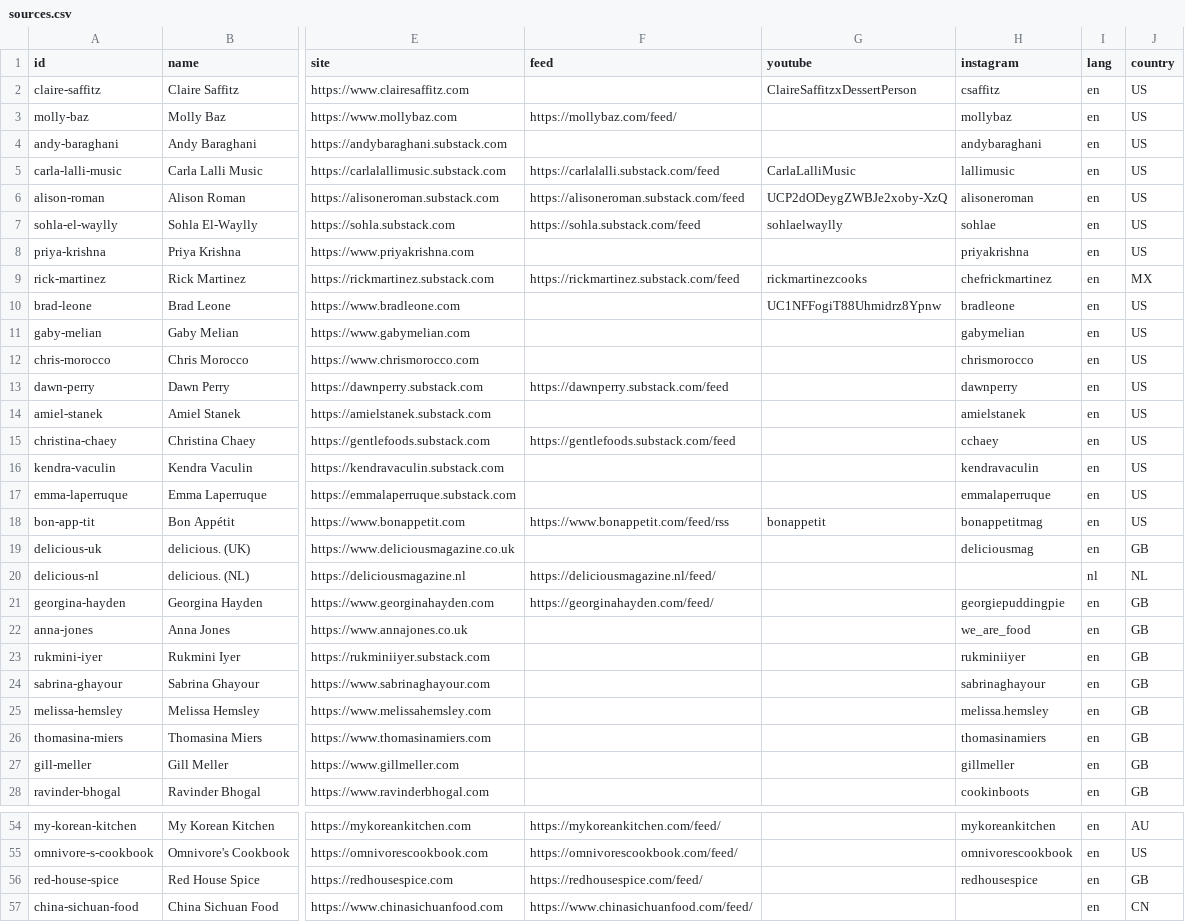
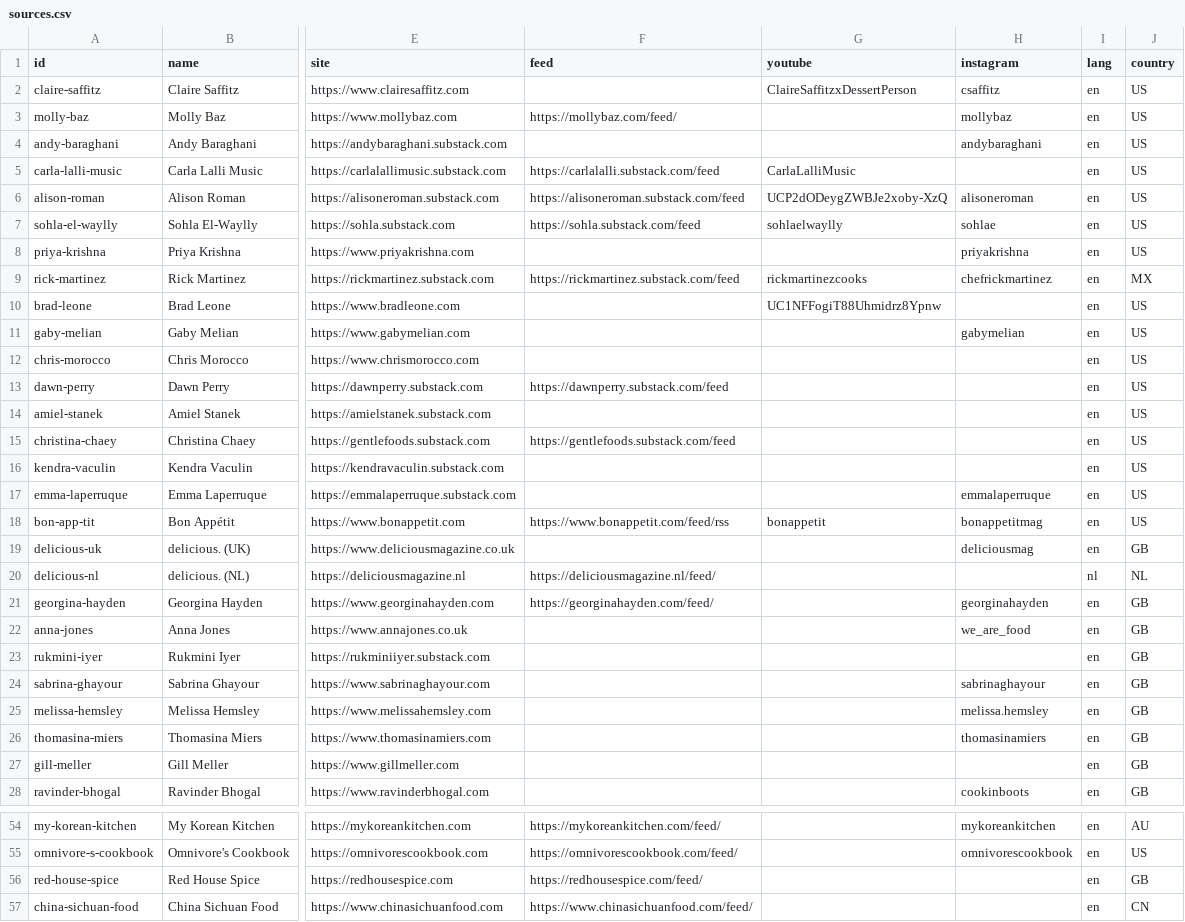
Before and after one commit to Edial/proef, a CSV file: data/sources.csv, drawn as a sheet; only a part is shown, gaps mark what is left out; the diff covers the shown part only; the diff names each change by its address in the sheet, - before the commit and + after, or states it on an @@ line.

```diff
--- a/data/sources.csv
+++ b/data/sources.csv
-H5 (instagram): lallimusic
+H5 (instagram): (empty)
-H10 (instagram): bradleone
+H10 (instagram): (empty)
-H12 (instagram): chrismorocco
+H12 (instagram): (empty)
-H13 (instagram): dawnperry
+H13 (instagram): (empty)
-H14 (instagram): amielstanek
+H14 (instagram): (empty)
-H15 (instagram): cchaey
+H15 (instagram): (empty)
-H16 (instagram): kendravaculin
+H16 (instagram): (empty)
-H21 (instagram): georgiepuddingpie
+H21 (instagram): georginahayden
-H23 (instagram): rukminiiyer
+H23 (instagram): (empty)
-H27 (instagram): gillmeller
+H27 (instagram): (empty)
-H56 (instagram): redhousespice
+H56 (instagram): (empty)
```
Also changed, not shown: 2 edited cells elsewhere in this file.
